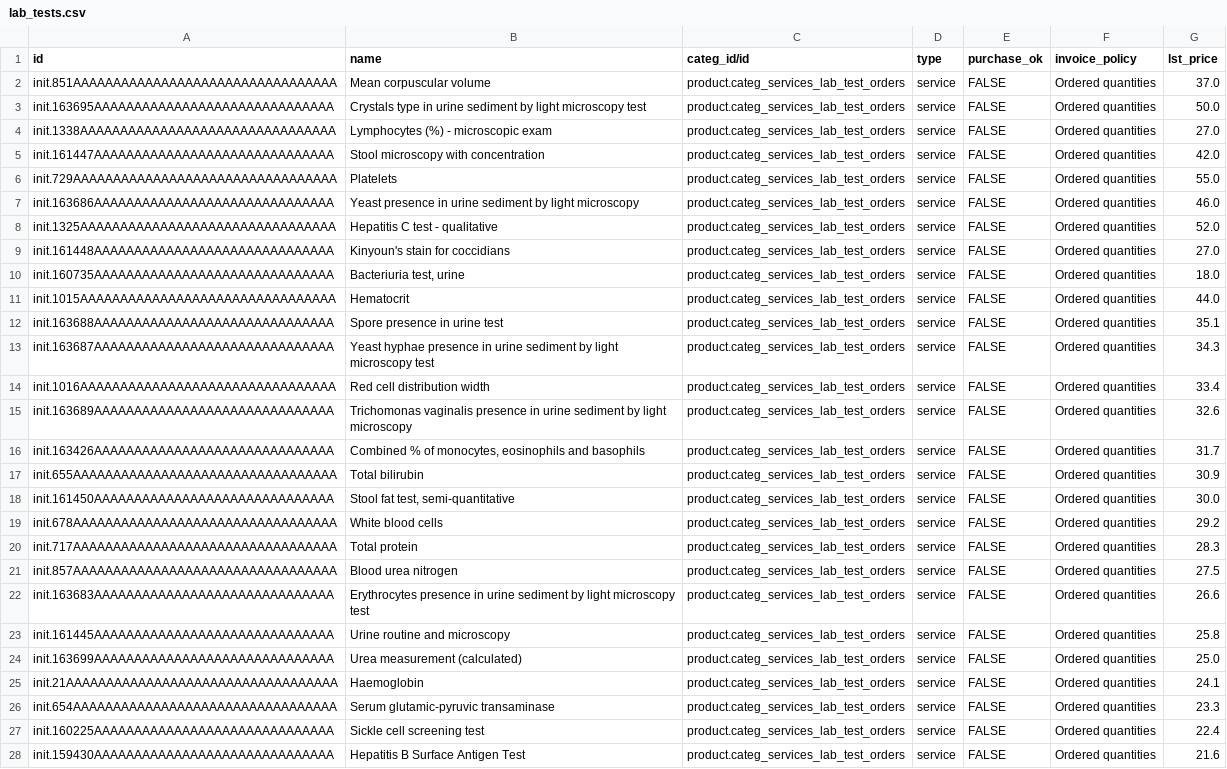
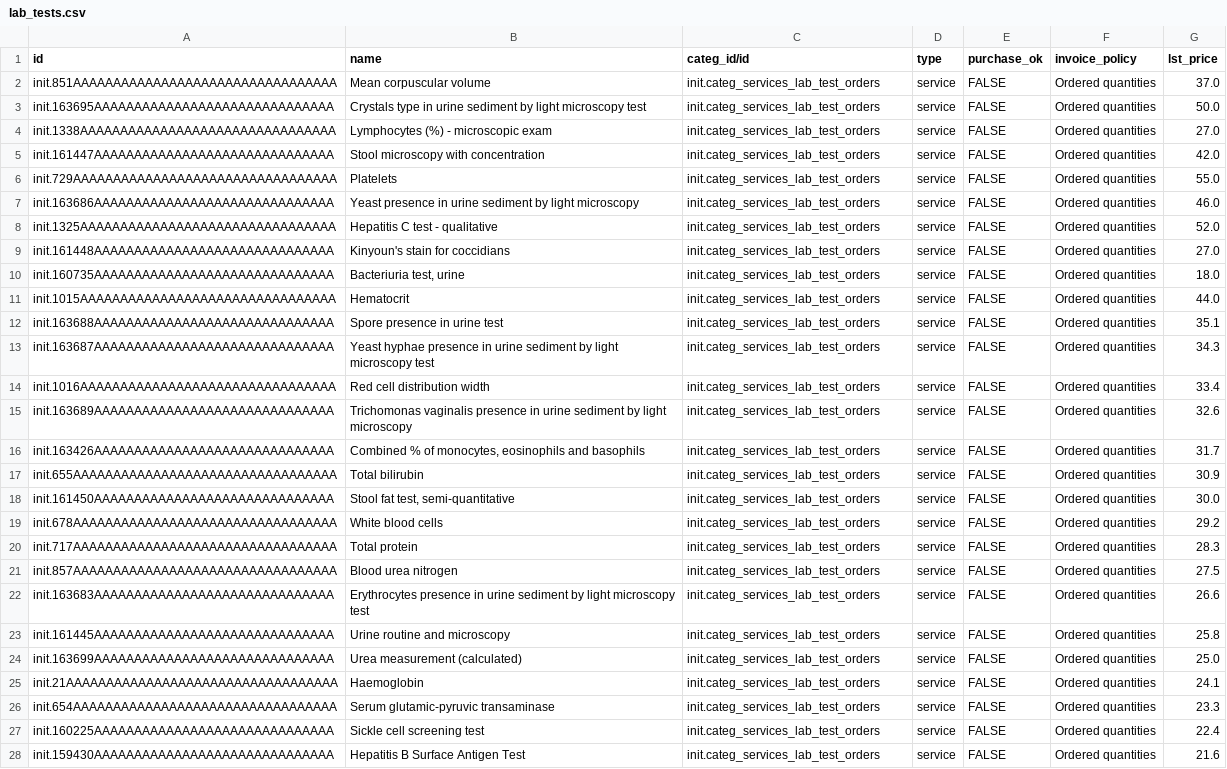
Before and after one commit to ozone-his/ozone, a CSV file: distro/configs/odoo/initializer_config/product_variant/lab_tests.csv, drawn as a sheet; only a part is shown; the diff covers the shown part only; the diff names each change by its address in the sheet, - before the commit and + after, or states it on an @@ line.

```diff
--- a/distro/configs/odoo/initializer_config/product_variant/lab_tests.csv
+++ b/distro/configs/odoo/initializer_config/product_variant/lab_tests.csv
-C2:C28 (categ_id/id): product.categ_services_lab_test_orders
+C2:C28 (categ_id/id): init.categ_services_lab_test_orders
```
Also changed, not shown: 20 edited cells elsewhere in this file, distro/configs/odoo/initializer_config/auth_providers/auth.oauth.provider.csv, distro/configs/odoo/initializer_config/payment_term/account.payment.term.csv, 13 other files.
